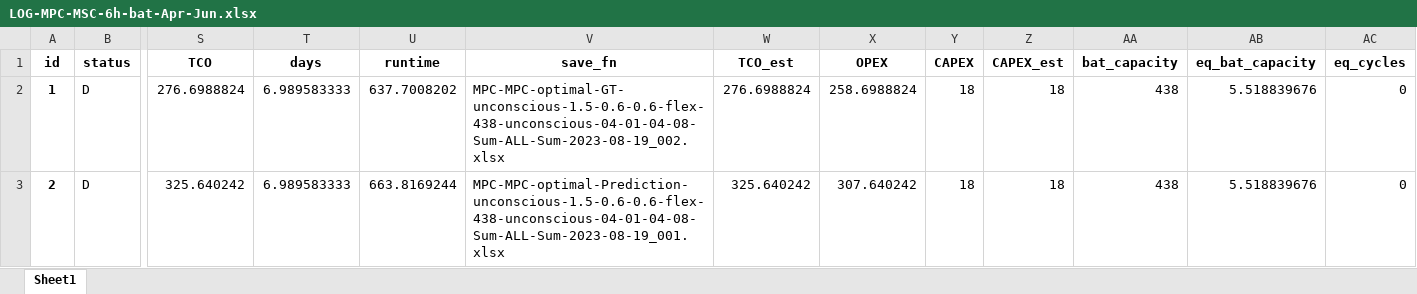
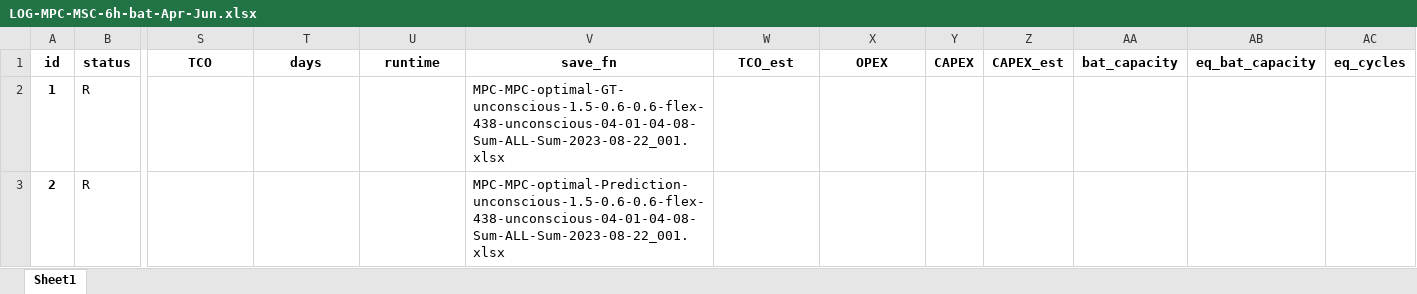
Before and after one commit to AarenLee07/Microgrid-Optimizer, an Excel workbook: output/experiments/Aug2023_2/LOG-MPC-MSC-6h-bat-Apr-Jun.xlsx, sheet Sheet1, drawn as a sheet; only a part is shown, gaps mark what is left out; values as stored, in another font and other column widths than the file's, no borders; the diff covers the shown part only; the diff names each change by its address in the sheet, - before the commit and + after, or states it on an @@ line.

Commit message:
fix bug of prediction

```diff
--- a/output/experiments/Aug2023_2/LOG-MPC-MSC-6h-bat-Apr-Jun.xlsx (sheet Sheet1)
+++ b/output/experiments/Aug2023_2/LOG-MPC-MSC-6h-bat-Apr-Jun.xlsx (sheet Sheet1)
-B2:B3 (status): D
+B2:B3 (status): R
-S2 (TCO): 276.6988824
+S2 (TCO): (empty)
-T2:T3 (days): 6.989583333
+T2:T3 (days): (empty)
-U2 (runtime): 637.7008202
+U2 (runtime): (empty)
-V2 (save_fn): MPC-MPC-optimal-GT-unconscious-1.5-0.6-0.6-flex-438-unconscious-04-01-04-08-Sum-ALL-Sum-2023-08-19_002.xlsx
+V2 (save_fn): MPC-MPC-optimal-GT-unconscious-1.5-0.6-0.6-flex-438-unconscious-04-01-04-08-Sum-ALL-Sum-2023-08-22_001.xlsx
-W2 (TCO_est): 276.6988824
+W2 (TCO_est): (empty)
-X2 (OPEX): 258.6988824
+X2 (OPEX): (empty)
-Y2:Y3 (CAPEX): 18
+Y2:Y3 (CAPEX): (empty)
-Z2:Z3 (CAPEX_est): 18
+Z2:Z3 (CAPEX_est): (empty)
-AA2:AA3 (bat_capacity): 438
+AA2:AA3 (bat_capacity): (empty)
-AB2:AB3 (eq_bat_capacity): 5.518839676
+AB2:AB3 (eq_bat_capacity): (empty)
-AC2:AC3 (eq_cycles): 0
+AC2:AC3 (eq_cycles): (empty)
-S3 (TCO): 325.640242
+S3 (TCO): (empty)
-U3 (runtime): 663.8169244
+U3 (runtime): (empty)
-V3 (save_fn): MPC-MPC-optimal-Prediction-unconscious-1.5-0.6-0.6-flex-438-unconscious-04-01-04-08-Sum-ALL-Sum-2023-08-19_001.xlsx
+V3 (save_fn): MPC-MPC-optimal-Prediction-unconscious-1.5-0.6-0.6-flex-438-unconscious-04-01-04-08-Sum-ALL-Sum-2023-08-22_001.xlsx
-W3 (TCO_est): 325.640242
+W3 (TCO_est): (empty)
-X3 (OPEX): 307.640242
+X3 (OPEX): (empty)
```
Also changed, not shown: 1926 edited cells elsewhere in this sheet, output/experiments/Aug2023_debug/debug.xlsx, 19 other files.
